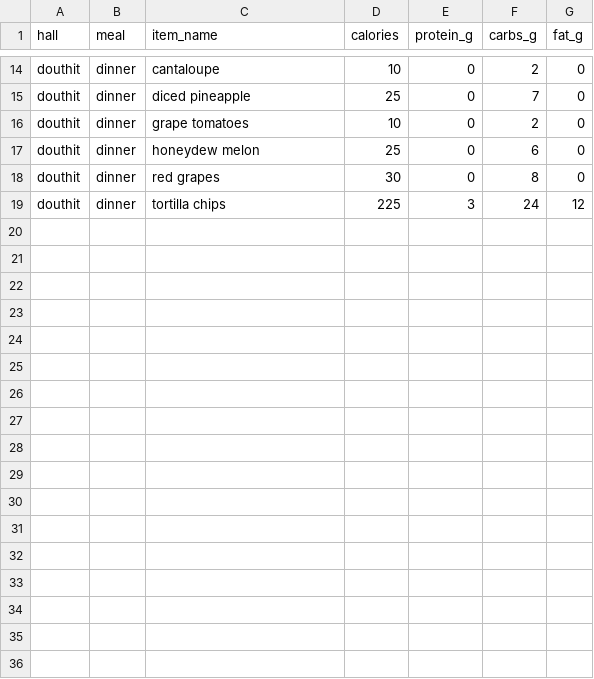
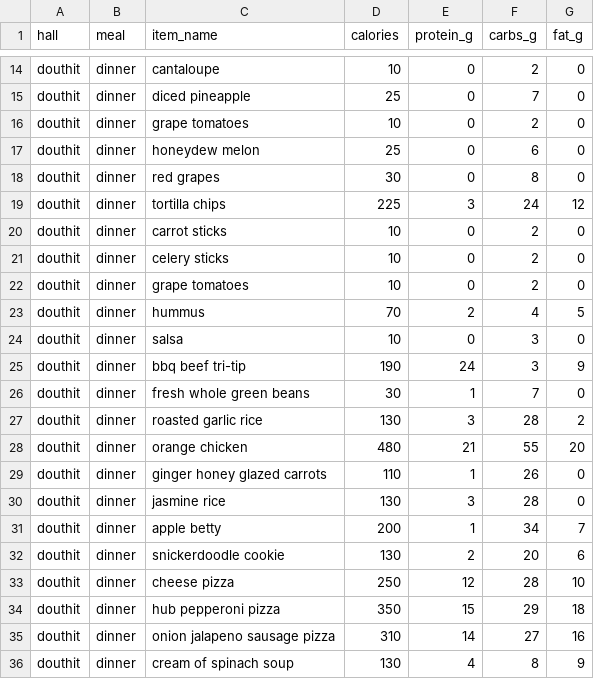
Before and after one commit to saiganesh1549/CuHackit, a CSV file: ai_meal_optimizer/douthit_food.csv, drawn as a sheet; only a part is shown, gaps mark what is left out.

Commit message:
Douthit commit?

```diff
--- a/ai_meal_optimizer/douthit_food.csv
+++ b/ai_meal_optimizer/douthit_food.csv
@@ -19 +19,18 @@ douthit, dinner, red grapes, 30, 0, 8, 0
 douthit, dinner, tortilla chips, 225, 3, 24, 12
+douthit, dinner, carrot sticks, 10, 0, 2, 0
+douthit, dinner, celery sticks, 10, 0, 2, 0
+douthit, dinner, grape tomatoes, 10, 0, 2, 0
+douthit, dinner, hummus, 70, 2, 4, 5
+douthit, dinner, salsa, 10, 0, 3, 0
+douthit, dinner, bbq beef tri-tip, 190, 24, 3, 9
+douthit, dinner, fresh whole green beans, 30, 1, 7, 0
+douthit, dinner, roasted garlic rice, 130, 3, 28, 2
+douthit, dinner, orange chicken, 480, 21, 55, 20
+douthit, dinner, ginger honey glazed carrots, 110, 1, 26, 0
+douthit, dinner, jasmine rice, 130, 3, 28, 0
+douthit, dinner, apple betty, 200, 1, 34, 7
+douthit, dinner, snickerdoodle cookie, 130, 2, 20, 6
+douthit, dinner, cheese pizza, 250, 12, 28, 10
+douthit, dinner, hub pepperoni pizza, 350, 15, 29, 18
+douthit, dinner, onion jalapeno sausage pizza, 310, 14, 27, 16
+douthit, dinner, cream of spinach soup, 130, 4, 8, 9
```
Also changed, not shown: 1 other file.
